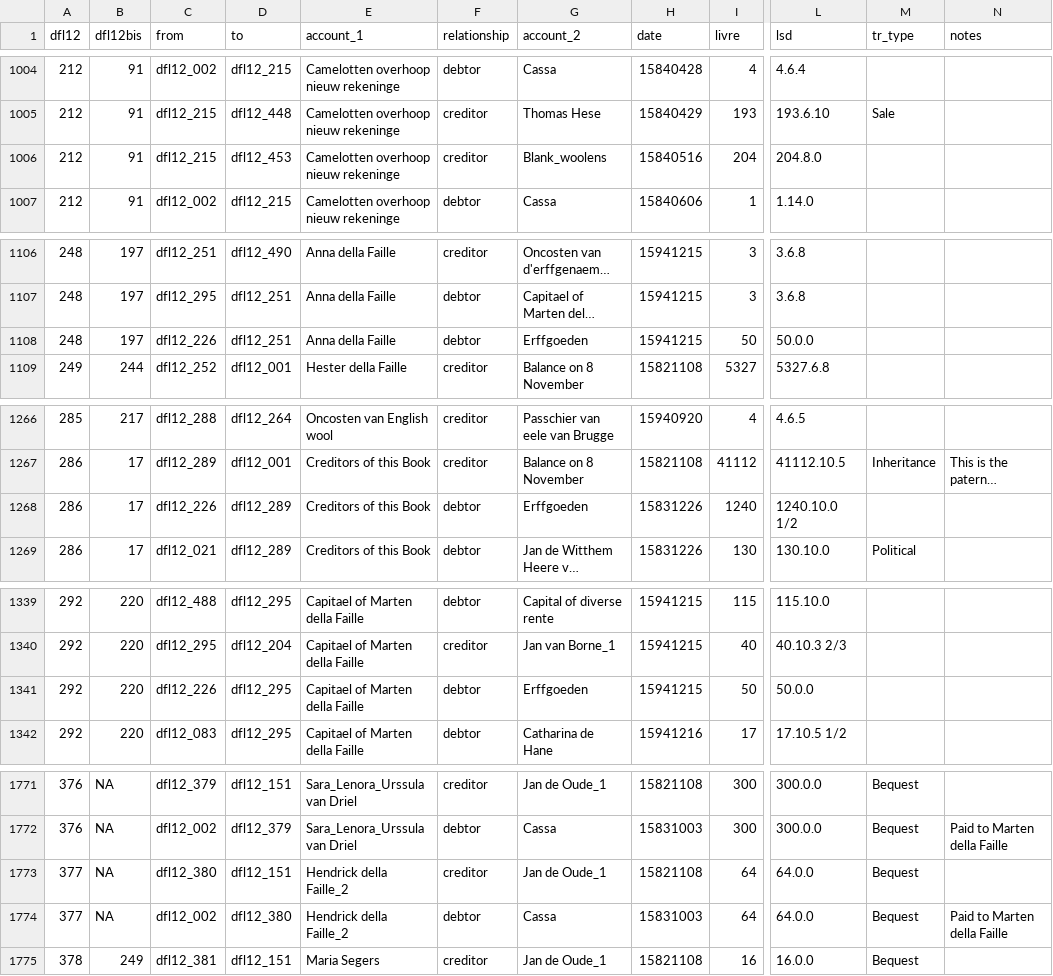
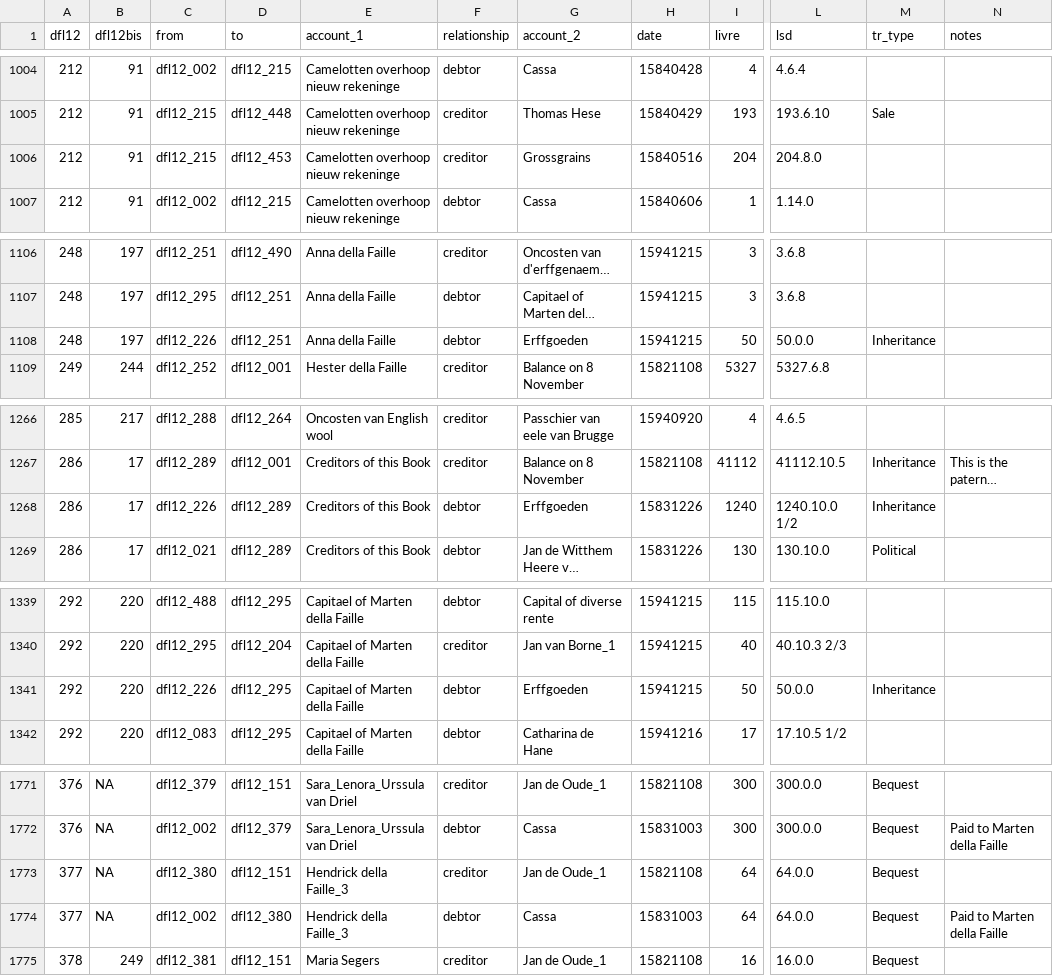
Before and after one commit to jessesadler/jdo-sterfhuis, a CSV file: data/transactions.csv, drawn as a sheet; only a part is shown, gaps mark what is left out; long unchanged cells end in …; the diff covers the shown part only; the diff names each change by its address in the sheet, - before the commit and + after, or states it on an @@ line.

Commit message:
Create column for English name for accounts
* Create script for graph with different node sizes dependent on money received
* Improve ggraph and visNetwork graphs

```diff
--- a/data/transactions.csv
+++ b/data/transactions.csv
-G1006 (account_2): Blank_woolens
+G1006 (account_2): Grossgrains
-M1108 (tr_type): (empty)
+M1108 (tr_type): Inheritance
-M1268 (tr_type): (empty)
+M1268 (tr_type): Inheritance
-M1341 (tr_type): (empty)
+M1341 (tr_type): Inheritance
-E1773:E1774 (account_1): Hendrick della Faille_2
+E1773:E1774 (account_1): Hendrick della Faille_3
```
Also changed, not shown: 21 edited cells elsewhere in this file, 8 other files.
